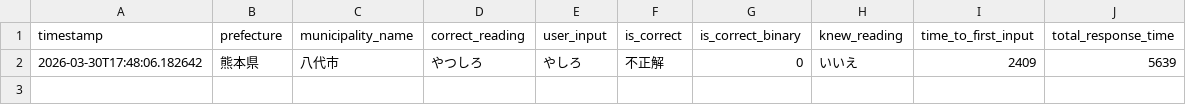
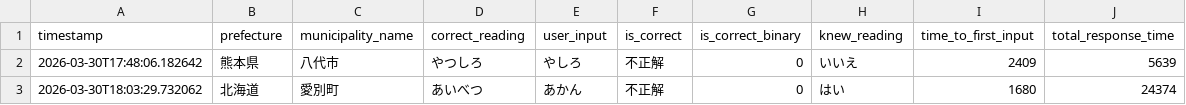
Before and after one commit to ItalyFuji/misread-place-quiz, a CSV file: data/answers.csv, drawn as a sheet.

```diff
--- a/data/answers.csv
+++ b/data/answers.csv
@@ -2 +2,2 @@
 2026-03-30T17:48:06.182642,熊本県,八代市,やつしろ,やしろ,不正解,0,いいえ,2409,5639
+2026-03-30T18:03:29.732062,北海道,愛別町,あいべつ,あかん,不正解,0,はい,1680,24374
```
Also changed, not shown: 2 other files.
